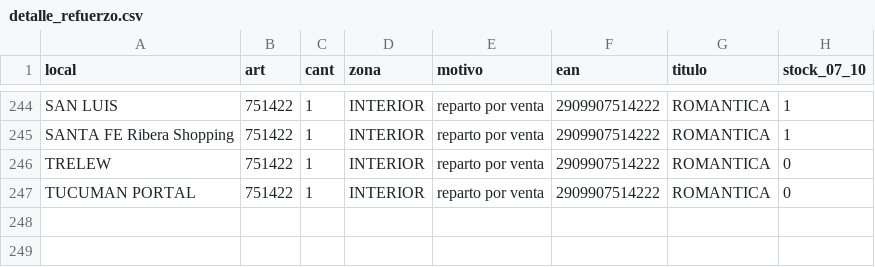
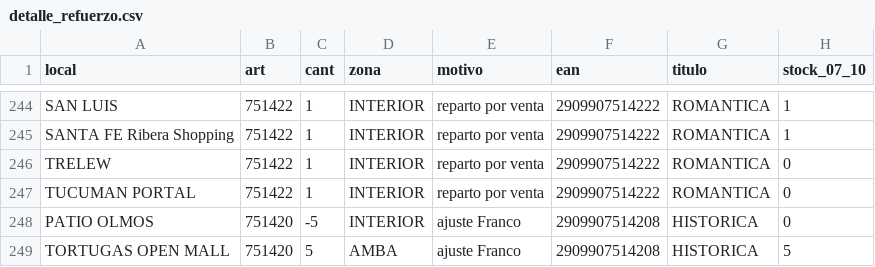
Before and after one commit to ParallaxFx-343/text-to-sql-ventas, a CSV file: ateneo/historial/2026-10/libros_sorpresa/refuerzo_195_07-10/detalle_refuerzo.csv, drawn as a sheet; only a part is shown, gaps mark what is left out.

```diff
--- a/ateneo/historial/2026-10/libros_sorpresa/refuerzo_195_07-10/detalle_refuerzo.csv
+++ b/ateneo/historial/2026-10/libros_sorpresa/refuerzo_195_07-10/detalle_refuerzo.csv
@@ -247 +247,3 @@ TRELEW;751422;1;INTERIOR;reparto por venta;2909907514222;ROMANTICA;0
 TUCUMAN PORTAL;751422;1;INTERIOR;reparto por venta;2909907514222;ROMANTICA;0
+PATIO OLMOS;751420;-5;INTERIOR;ajuste Franco;2909907514208;HISTORICA;0
+TORTUGAS OPEN MALL;751420;5;AMBA;ajuste Franco;2909907514208;HISTORICA;5
```
Also changed, not shown: 4 other files.
